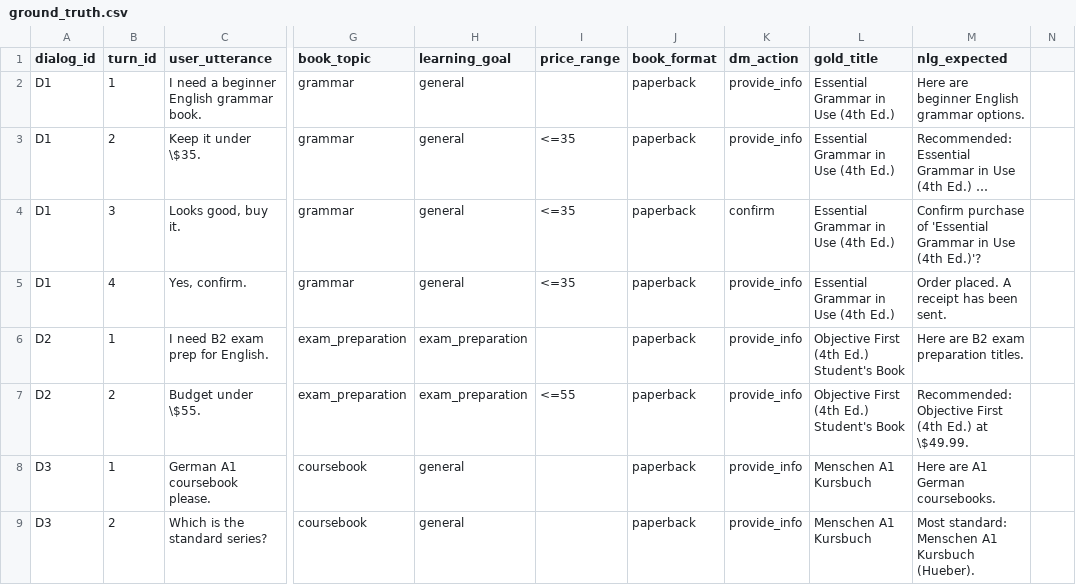
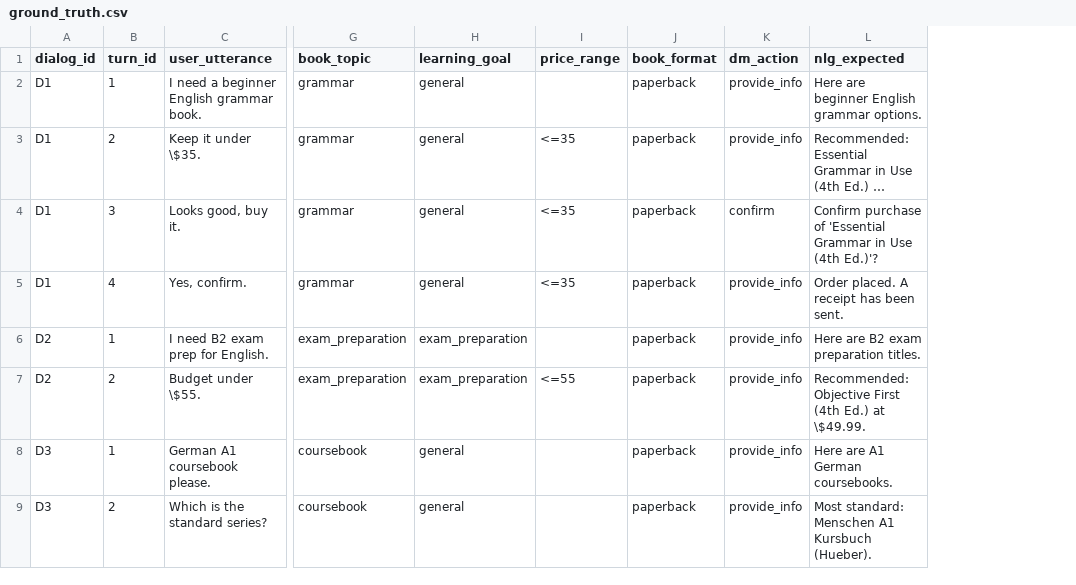
Before and after one commit to zbw123456/Bookbot-, a CSV file: cluster_scripts/database/ground_truth.csv, drawn as a sheet; only a part is shown, gaps mark what is left out; long unchanged cells end in …; removed rows and columns are numbered as before the commit, all else as after; the diff covers the shown part only; the diff names each change by its address in the sheet, - before the commit and + after, or states it on an @@ line.

Commit message:
Update ground_truth.csv

```diff
--- a/cluster_scripts/database/ground_truth.csv
+++ b/cluster_scripts/database/ground_truth.csv
-column L (gold_title), rows 2-9: Essential Grammar in Use (4th Ed.) | Essential Grammar in Use (4th Ed.) | Essential Grammar in Use (4th Ed.) | Essential Grammar in Use (4th Ed.) | Objective First (4th Ed.) Student's Book | Objective First (4th Ed.) Student's Book | Menschen A1 Kursbuch | Menschen A1 Kursbuch
-column N, empty
```
Also changed, not shown: 2 added rows and 5 edited cells elsewhere in this file.
